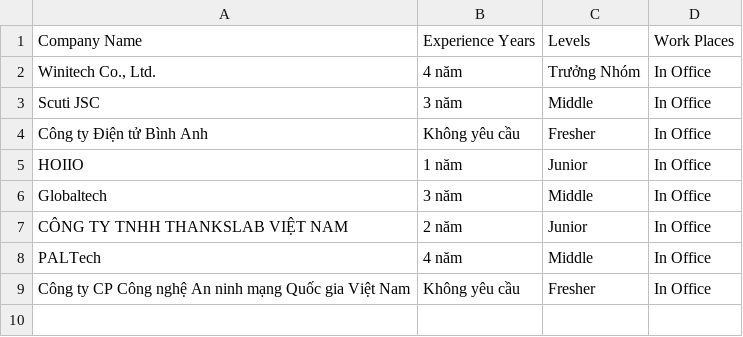
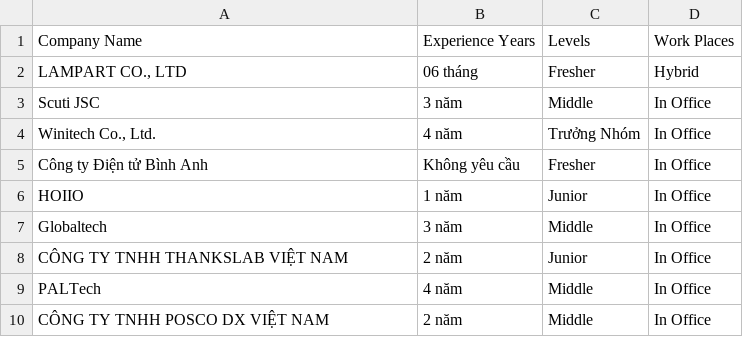
Before and after one commit to MyCrabs/TopDev_Data, a CSV file: data/topdev_data.csv, drawn as a sheet.

```diff
--- a/data/topdev_data.csv
+++ b/data/topdev_data.csv
@@ -1,4 +1,5 @@
 Company Name,Experience Years,Levels,Work Places
+"LAMPART CO., LTD",06 tháng,Fresher,Hybrid
+Scuti JSC,3 năm,Middle,In Office
 "Winitech Co., Ltd.",4 năm,Trưởng Nhóm,In Office
-Scuti JSC,3 năm,Middle,In Office
 Công ty Điện tử Bình Anh,Không yêu cầu,Fresher,In Office
@@ -8,2 +9,2 @@ CÔNG TY TNHH THANKSLAB VIỆT NAM,2 năm,Junior,In Office
 PALTech,4 năm,Middle,In Office
-Công ty CP Công nghệ An ninh mạng Quốc gia Việt Nam,Không yêu cầu,Fresher,In Office
+CÔNG TY TNHH POSCO DX VIỆT NAM,2 năm,Middle,In Office
```
Also changed, not shown: 7 other files.
